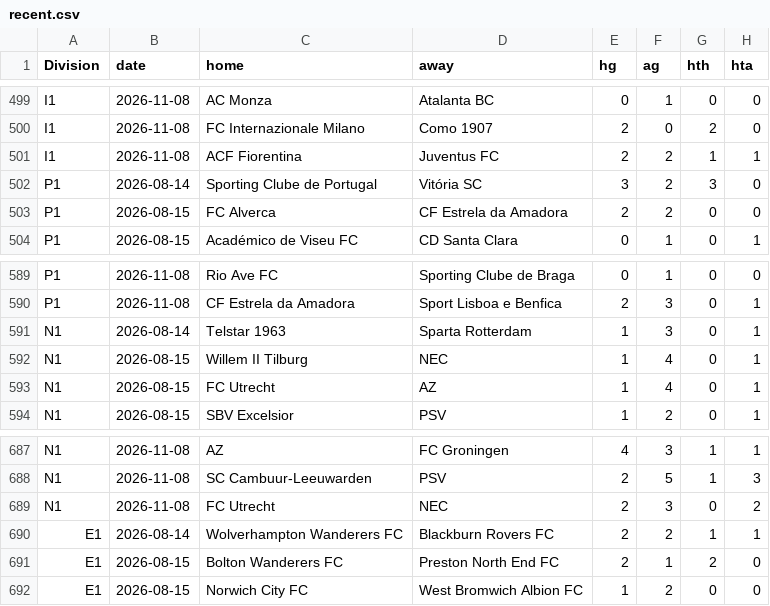
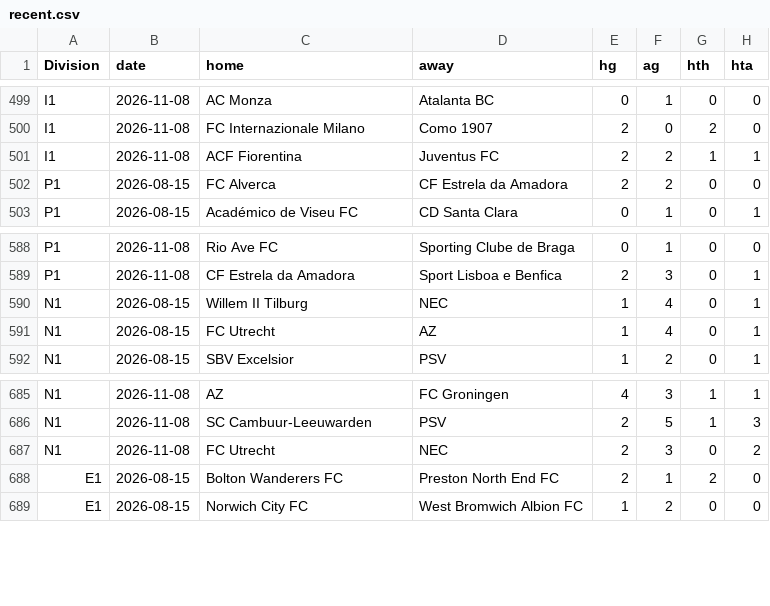
Before and after one commit to Skysaks/LAMBDA90, a CSV file: data/recent.csv, drawn as a sheet; only a part is shown, gaps mark what is left out.

```diff
--- a/data/recent.csv
+++ b/data/recent.csv
@@ -501,3 +501,2 @@ I1,2026-11-08,FC Internazionale Milano,Como 1907,2,0,2,0
 I1,2026-11-08,ACF Fiorentina,Juventus FC,2,2,1,1
-P1,2026-08-14,Sporting Clube de Portugal,Vitória SC,3,2,3,0
 P1,2026-08-15,FC Alverca,CF Estrela da Amadora,2,2,0,0
@@ -590,3 +589,2 @@ P1,2026-11-08,Rio Ave FC,Sporting Clube de Braga,0,1,0,0
 P1,2026-11-08,CF Estrela da Amadora,Sport Lisboa e Benfica,2,3,0,1
-N1,2026-08-14,Telstar 1963,Sparta Rotterdam,1,3,0,1
 N1,2026-08-15,Willem II Tilburg,NEC,1,4,0,1
@@ -689,3 +687,2 @@ N1,2026-11-08,SC Cambuur-Leeuwarden,PSV,2,5,1,3
 N1,2026-11-08,FC Utrecht,NEC,2,3,0,2
-E1,2026-08-14,Wolverhampton Wanderers FC,Blackburn Rovers FC,2,2,1,1
 E1,2026-08-15,Bolton Wanderers FC,Preston North End FC,2,1,2,0
```
Also changed, not shown: 8 other files.
